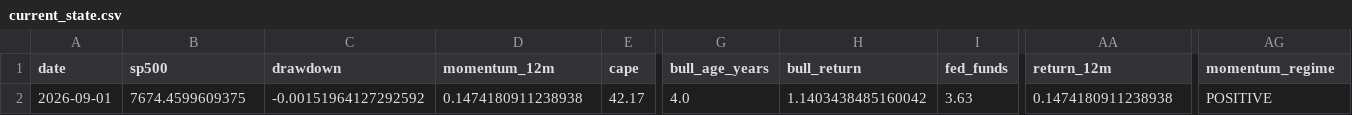
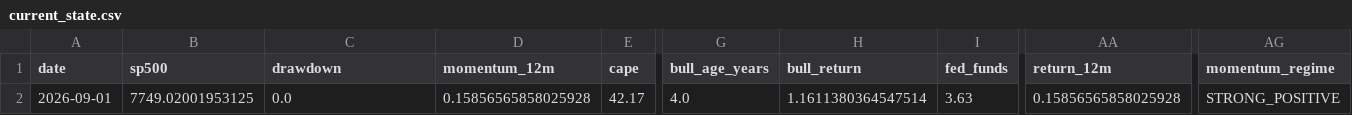
Before and after one commit to Vilson2930/SP500_CYCLE_ATLAS, a CSV file: data/current_state.csv, drawn as a sheet; only a part is shown, gaps mark what is left out; the diff names each change by its address in the sheet, - before the commit and + after, or states it on an @@ line.

```diff
--- a/data/current_state.csv
+++ b/data/current_state.csv
-B2 (sp500): 7674.4599609375
+B2 (sp500): 7749.02001953125
-C2 (drawdown): -0.00151964127292592
+C2 (drawdown): 0.0
-D2 (momentum_12m): 0.1474180911238938
+D2 (momentum_12m): 0.15856565858025928
-H2 (bull_return): 1.1403438485160042
+H2 (bull_return): 1.1611380364547514
-AA2 (return_12m): 0.1474180911238938
+AA2 (return_12m): 0.15856565858025928
-AG2 (momentum_regime): POSITIVE
+AG2 (momentum_regime): STRONG_POSITIVE
```
Also changed, not shown: data/cycle_history.csv, 4 other files.
